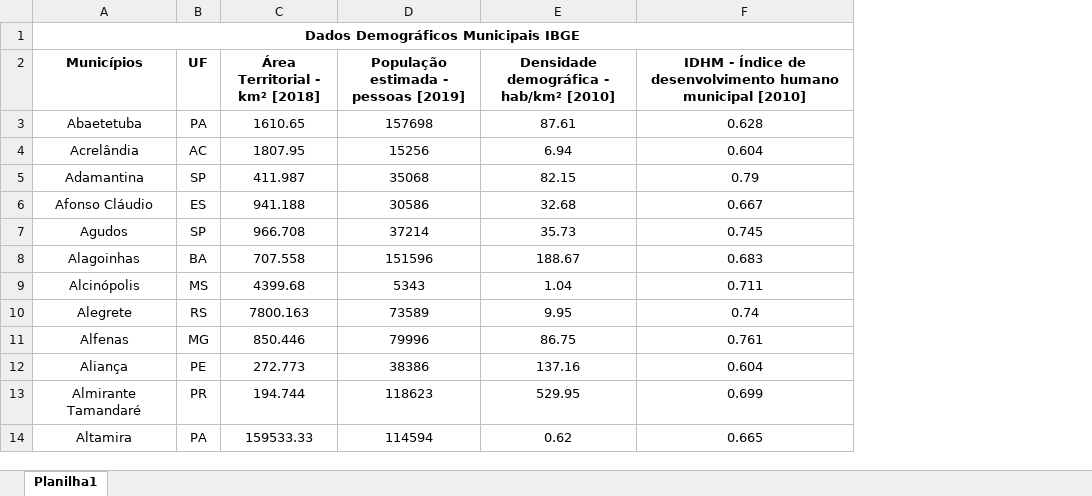
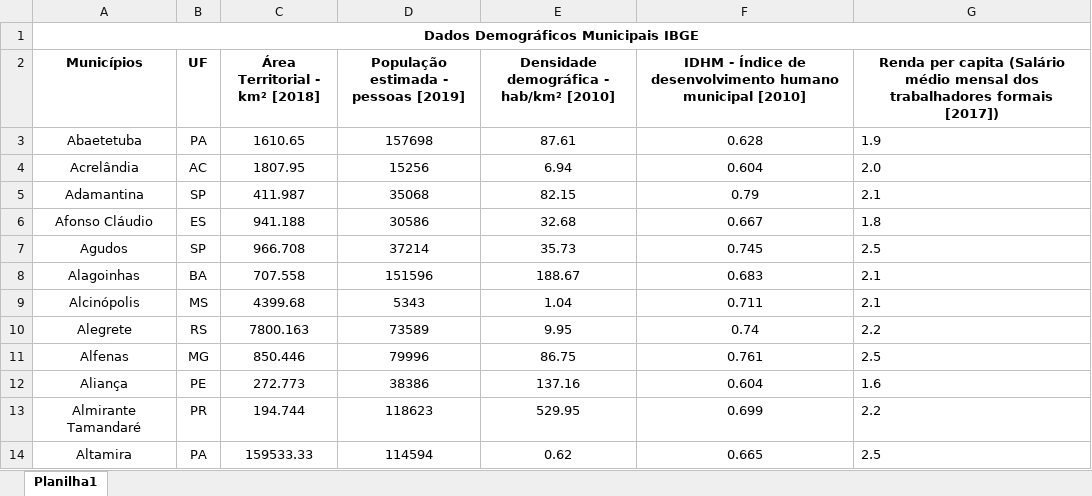
Before and after one commit to gfsilveira/covid, an Excel workbook: data/Dados_demográficos_municípios_new.xlsx, sheet Planilha1, drawn as a sheet; only a part is shown; values as stored, in another font and other column widths than the file's, no borders; the diff names each change by its address in the sheet, - before the commit and + after, or states it on an @@ line.

Commit message:
Renda

```diff
--- a/data/Dados_demográficos_municípios_new.xlsx (sheet Planilha1)
+++ b/data/Dados_demográficos_municípios_new.xlsx (sheet Planilha1)
+column G, rows 2-14: Renda per capita (Salário médio mensal dos trabalhadores formais [2017]) | 1.9 | 2.0 | 2.1 | 1.8 | 2.5 | 2.1 | 2.1 | 2.2 | 2.5 | 1.6 | 2.2 | 2.5
```
Also changed, not shown: 1 other file.
